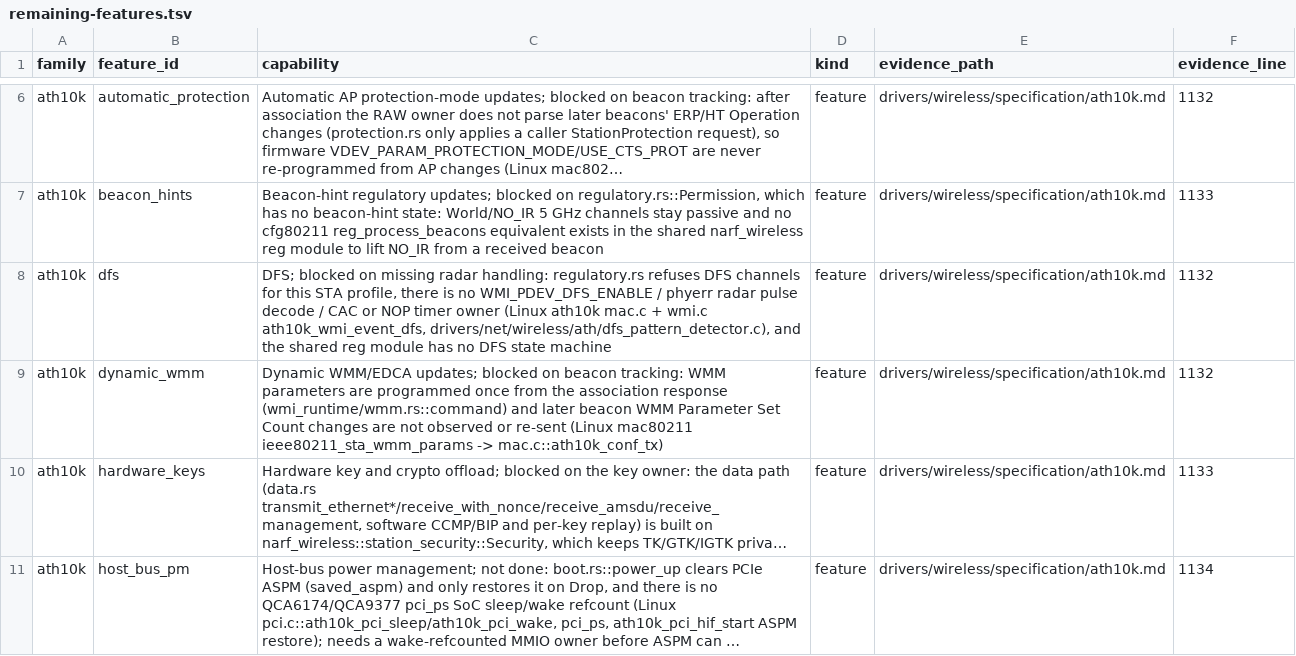
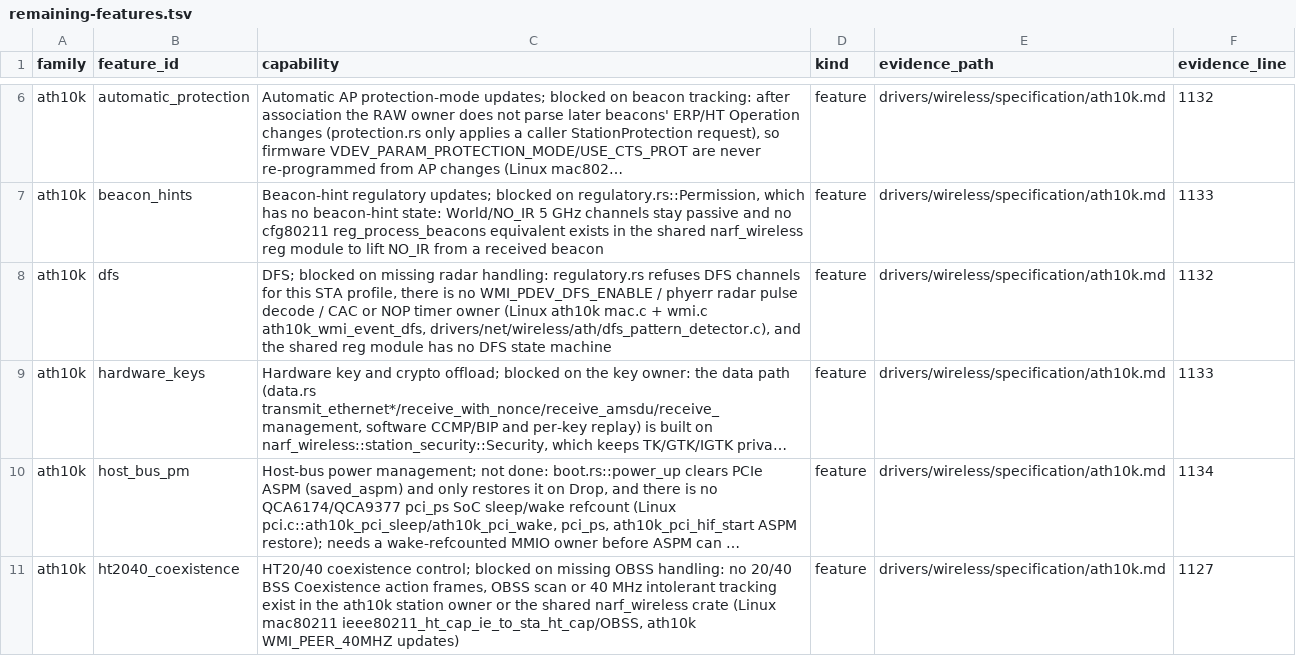
Before and after one commit to hodgesds/narf, a TSV file: drivers/wireless/research/remaining-features.tsv, drawn as a sheet; only a part is shown, gaps mark what is left out; the shorter side is filled out with more unchanged rows; long unchanged cells end in …; the diff names each change by its address in the sheet, - before the commit and + after, or states it on an @@ line.

```diff
--- a/drivers/wireless/research/remaining-features.tsv
+++ b/drivers/wireless/research/remaining-features.tsv
-row 9: ath10k | dynamic_wmm | Dynamic WMM/EDCA updates; blocked on beacon tracking: WMM parameters are programmed once from the association response (wmi_runtime/wmm.rs::command) and later beacon WMM Parameter Set Count changes are not observed or re-sent (Linux mac80211 ieee80211_sta_wmm_params -> mac.c::ath10k_conf_tx) | feature | drivers/wireless/specification/ath10k.md | 1132
```
Also changed, not shown: 7 other files.
